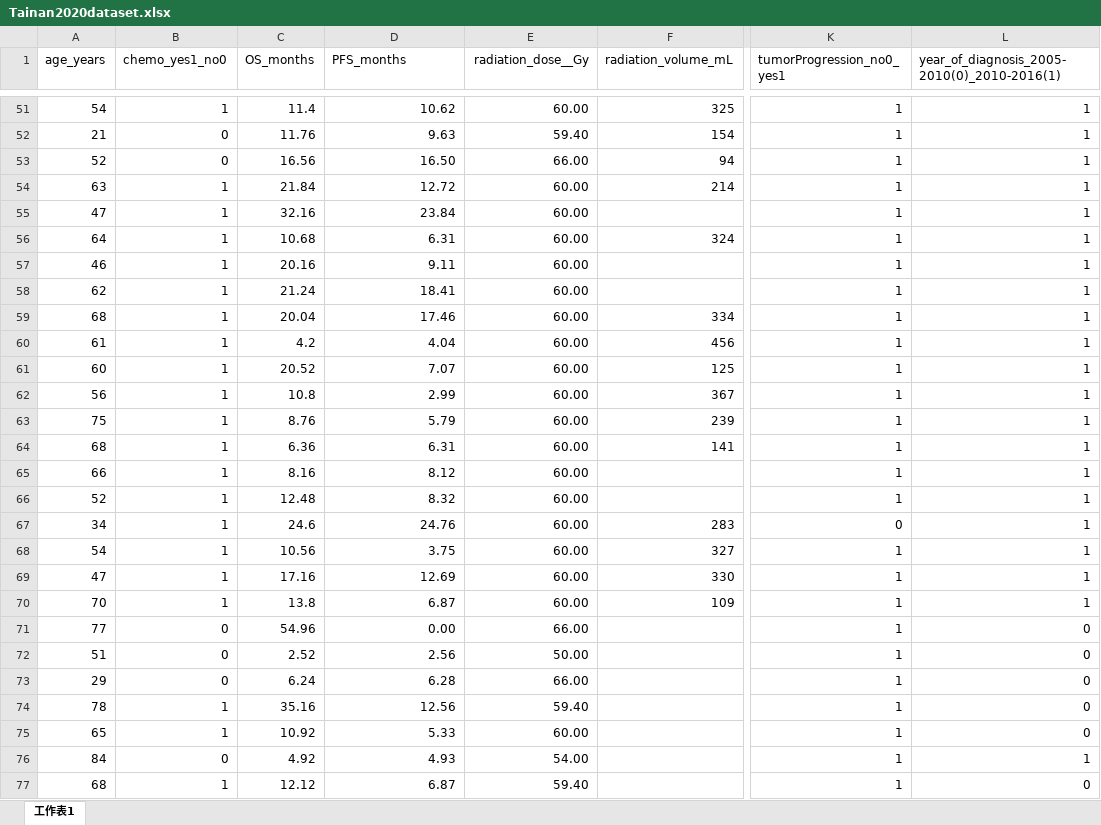
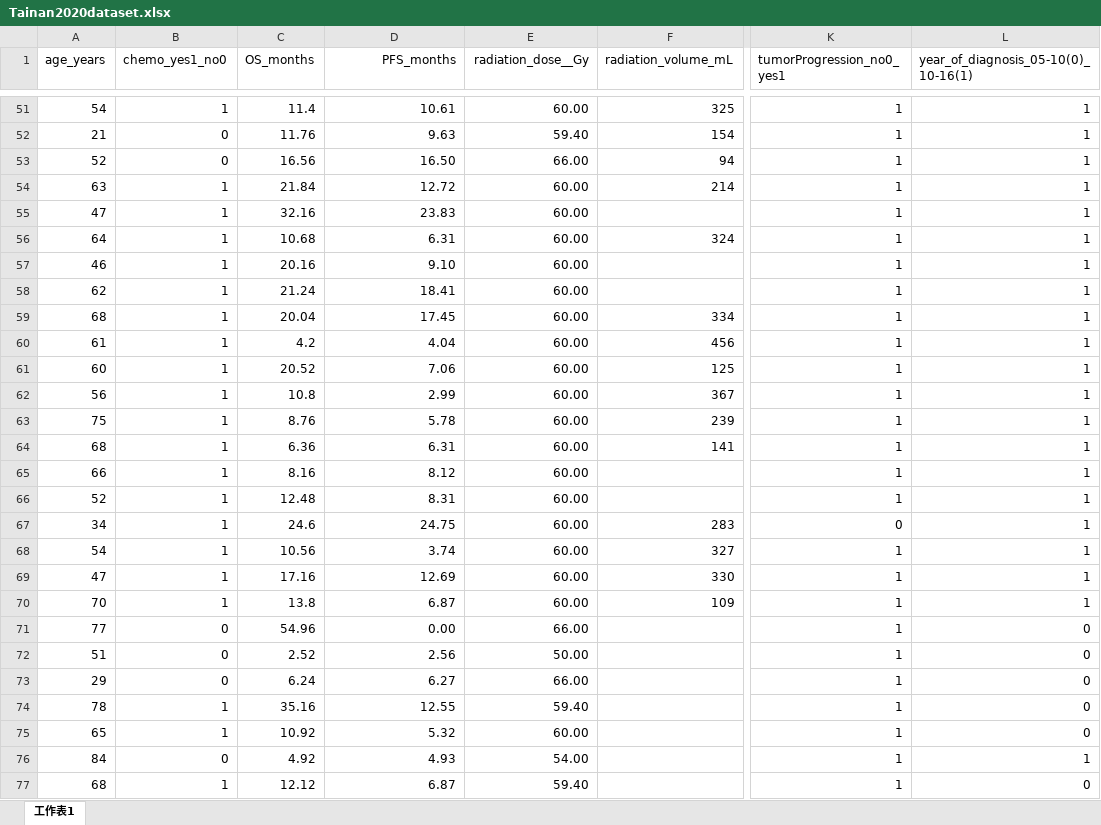
Before and after one commit to Samumar4321/glioblastomaEHRsData, an Excel workbook: Development/datasets/Tainan2020dataset.xlsx, sheet 工作表1, drawn as a sheet; only a part is shown, gaps mark what is left out; values as stored, in another font and other column widths than the file's, no borders; the diff covers the shown part only; the diff names each change by its address in the sheet, - before the commit and + after, or states it on an @@ line.

```diff
--- a/Development/datasets/Tainan2020dataset.xlsx (sheet 工作表1)
+++ b/Development/datasets/Tainan2020dataset.xlsx (sheet 工作表1)
-D1 alignment: left
+D1 alignment: right
-L1: year_of_diagnosis_2005-2010(0)_2010-2016(1)
+L1: year_of_diagnosis_05-10(0)_10-16(1)
-D51 (PFS_months): 10.62
+D51 (PFS_months): 10.61
-D55 (PFS_months): 23.84
+D55 (PFS_months): 23.83
-D57 (PFS_months): 9.11
+D57 (PFS_months): 9.10
-D59 (PFS_months): 17.46
+D59 (PFS_months): 17.45
-D61 (PFS_months): 7.07
+D61 (PFS_months): 7.06
-D63 (PFS_months): 5.79
+D63 (PFS_months): 5.78
-D66 (PFS_months): 8.32
+D66 (PFS_months): 8.31
-D67 (PFS_months): 24.76
+D67 (PFS_months): 24.75
-D68 (PFS_months): 3.75
+D68 (PFS_months): 3.74
-D73 (PFS_months): 6.28
+D73 (PFS_months): 6.27
-D74 (PFS_months): 12.56
+D74 (PFS_months): 12.55
-D75 (PFS_months): 5.33
+D75 (PFS_months): 5.32
```
Also changed, not shown: 30 edited cells elsewhere in this sheet, 3 other files.
